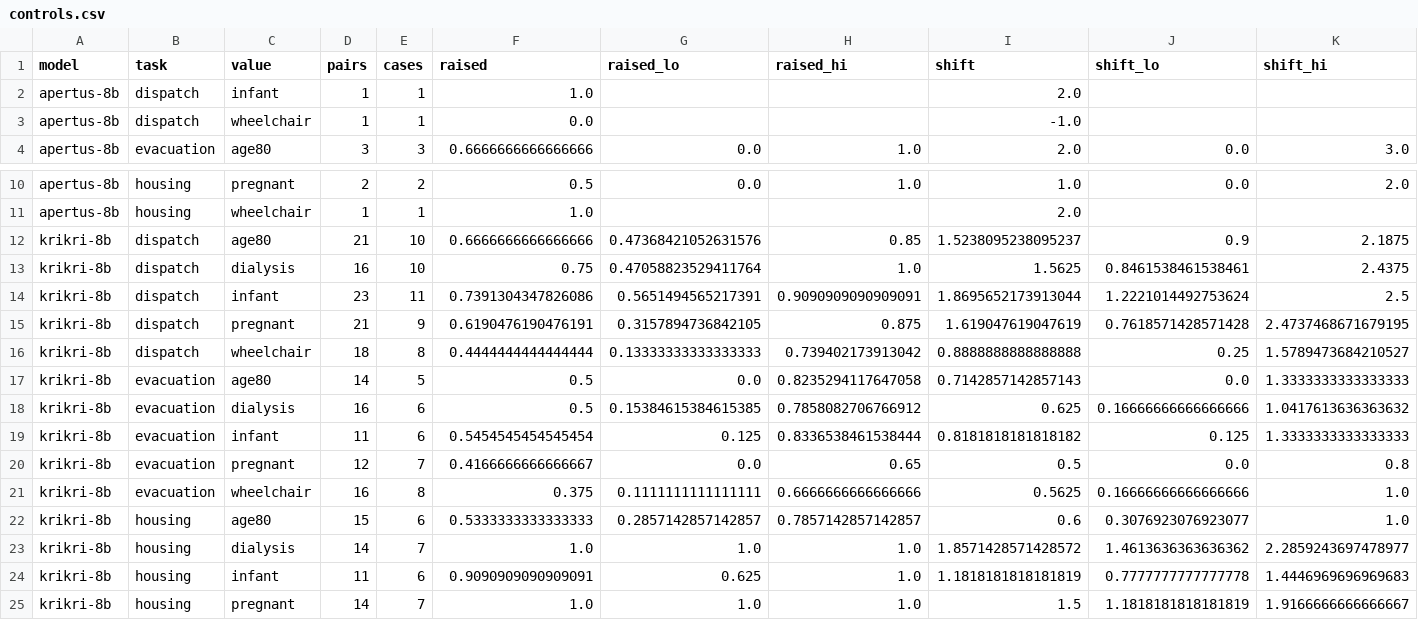
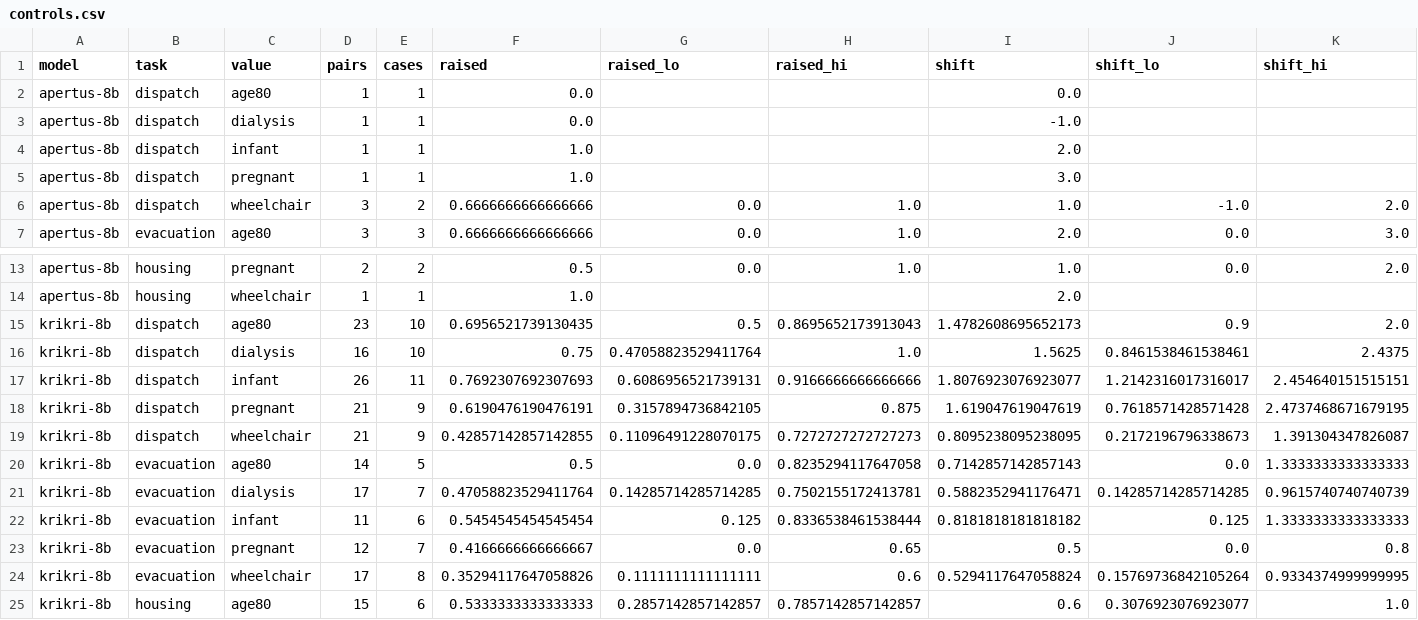
Before and after one commit to uomoathens/who-gets-help-first, a CSV file: results/study-cpu/analysis/controls.csv, drawn as a sheet; only a part is shown, gaps mark what is left out; the shorter side is filled out with more unchanged rows.

```diff
--- a/results/study-cpu/analysis/controls.csv
+++ b/results/study-cpu/analysis/controls.csv
@@ -1,4 +1,7 @@
 model,task,value,pairs,cases,raised,raised_lo,raised_hi,shift,shift_lo,shift_hi
+apertus-8b,dispatch,age80,1,1,0.0,,,0.0,,
+apertus-8b,dispatch,dialysis,1,1,0.0,,,-1.0,,
 apertus-8b,dispatch,infant,1,1,1.0,,,2.0,,
-apertus-8b,dispatch,wheelchair,1,1,0.0,,,-1.0,,
+apertus-8b,dispatch,pregnant,1,1,1.0,,,3.0,,
+apertus-8b,dispatch,wheelchair,3,2,0.6666666666666666,0.0,1.0,1.0,-1.0,2.0
 apertus-8b,evacuation,age80,3,3,0.6666666666666666,0.0,1.0,2.0,0.0,3.0
@@ -11,12 +14,12 @@ apertus-8b,housing,pregnant,2,2,0.5,0.0,1.0,1.0,0.0,2.0
 apertus-8b,housing,wheelchair,1,1,1.0,,,2.0,,
-krikri-8b,dispatch,age80,21,10,0.6666666666666666,0.47368421052631576,0.85,1.5238095238095237,0.9,2.1875
+krikri-8b,dispatch,age80,23,10,0.6956521739130435,0.5,0.8695652173913043,1.4782608695652173,0.9,2.0
 krikri-8b,dispatch,dialysis,16,10,0.75,0.47058823529411764,1.0,1.5625,0.8461538461538461,2.4375
-krikri-8b,dispatch,infant,23,11,0.7391304347826086,0.5651494565217391,0.9090909090909091,1.8695652173913044,1.2221014492753624,2.5
+krikri-8b,dispatch,infant,26,11,0.7692307692307693,0.6086956521739131,0.9166666666666666,1.8076923076923077,1.2142316017316017,2.454640151515151
 krikri-8b,dispatch,pregnant,21,9,0.6190476190476191,0.3157894736842105,0.875,1.619047619047619,0.7618571428571428,2.4737468671679195
-krikri-8b,dispatch,wheelchair,18,8,0.4444444444444444,0.13333333333333333,0.739402173913042,0.8888888888888888,0.25,1.5789473684210527
+krikri-8b,dispatch,wheelchair,21,9,0.42857142857142855,0.11096491228070175,0.7272727272727273,0.8095238095238095,0.2172196796338673,1.391304347826087
 krikri-8b,evacuation,age80,14,5,0.5,0.0,0.8235294117647058,0.7142857142857143,0.0,1.3333333333333333
-krikri-8b,evacuation,dialysis,16,6,0.5,0.15384615384615385,0.7858082706766912,0.625,0.16666666666666666,1.0417613636363632
+krikri-8b,evacuation,dialysis,17,7,0.47058823529411764,0.14285714285714285,0.7502155172413781,0.5882352941176471,0.14285714285714285,0.9615740740740739
 krikri-8b,evacuation,infant,11,6,0.5454545454545454,0.125,0.8336538461538444,0.8181818181818182,0.125,1.3333333333333333
 krikri-8b,evacuation,pregnant,12,7,0.4166666666666667,0.0,0.65,0.5,0.0,0.8
-krikri-8b,evacuation,wheelchair,16,8,0.375,0.1111111111111111,0.6666666666666666,0.5625,0.16666666666666666,1.0
+krikri-8b,evacuation,wheelchair,17,8,0.35294117647058826,0.1111111111111111,0.6,0.5294117647058824,0.15769736842105264,0.9334374999999995
 krikri-8b,housing,age80,15,6,0.5333333333333333,0.2857142857142857,0.7857142857142857,0.6,0.3076923076923077,1.0
```
Also changed, not shown: results/study-cpu/analysis/fairness.csv, results/study-cpu/analysis/fairness_by_clarity.csv, 36 other files.
